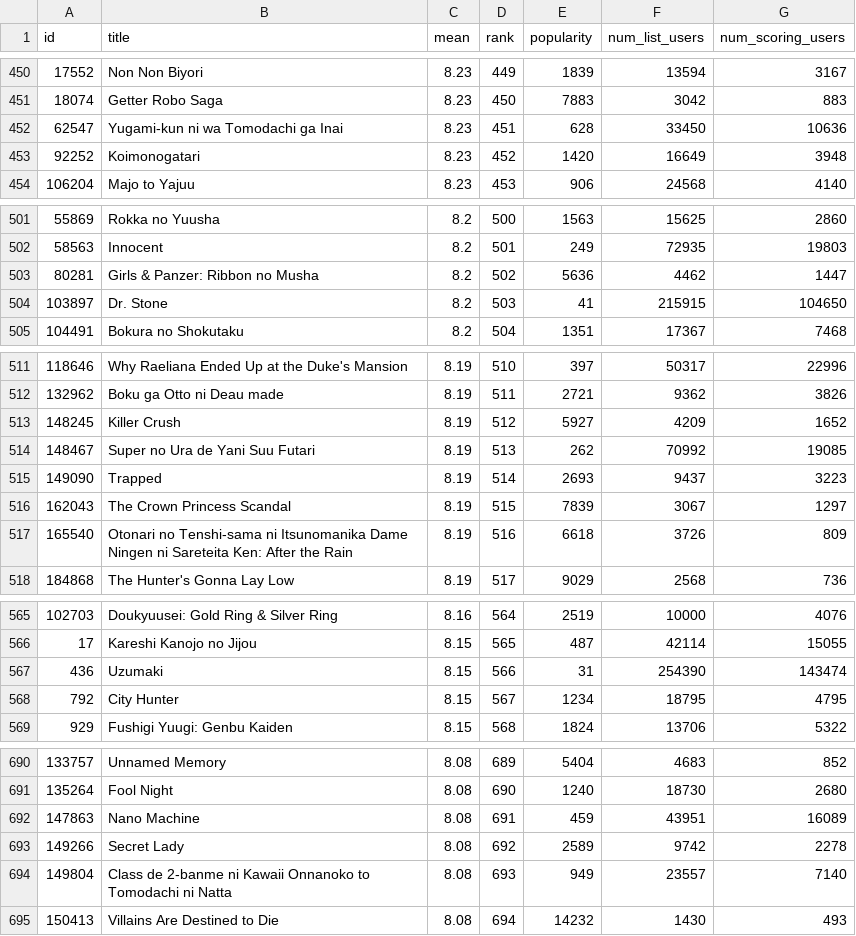
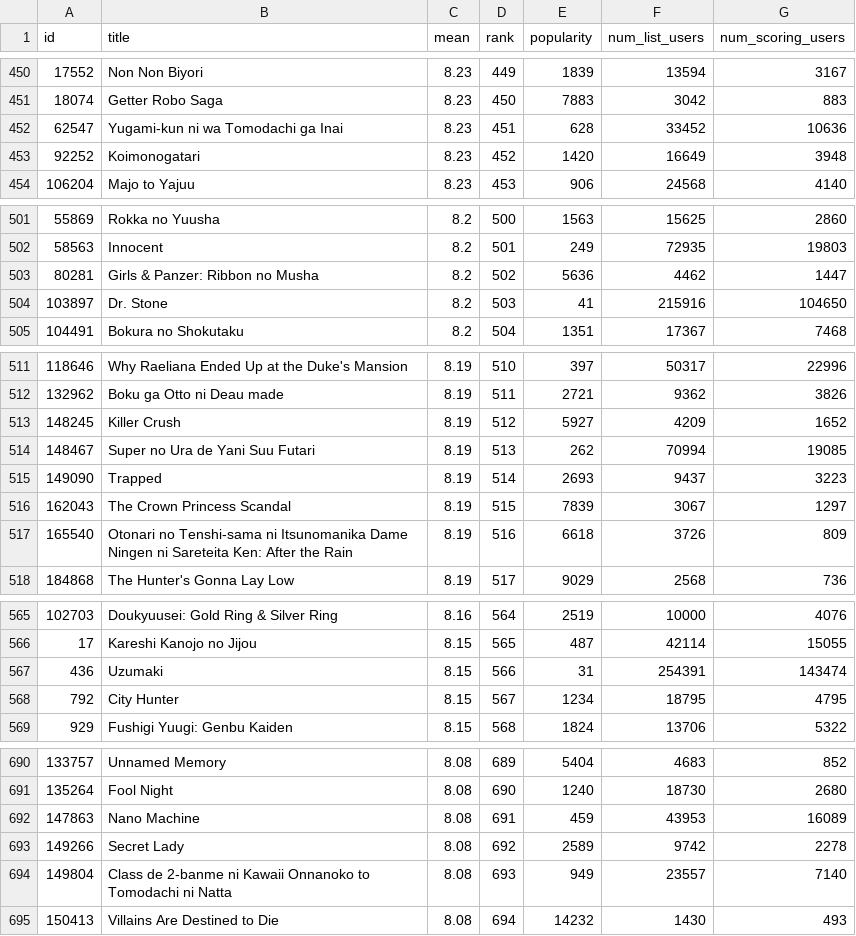
Before and after one commit to AnimaFlow/maldig, a CSV file: data/manga-ranking.csv, drawn as a sheet; only a part is shown, gaps mark what is left out; the diff covers the shown part only.

```diff
--- a/data/manga-ranking.csv
+++ b/data/manga-ranking.csv
@@ -451,3 +451,3 @@ id,title,mean,rank,popularity,num_list_users,num_scoring_users
 18074,Getter Robo Saga,8.23,450,7883,3042,883
-62547,Yugami-kun ni wa Tomodachi ga Inai,8.23,451,628,33450,10636
+62547,Yugami-kun ni wa Tomodachi ga Inai,8.23,451,628,33452,10636
 92252,Koimonogatari,8.23,452,1420,16649,3948
@@ -503,3 +503,3 @@ id,title,mean,rank,popularity,num_list_users,num_scoring_users
 80281,Girls & Panzer: Ribbon no Musha,8.2,502,5636,4462,1447
-103897,Dr. Stone,8.2,503,41,215915,104650
+103897,Dr. Stone,8.2,503,41,215916,104650
 104491,Bokura no Shokutaku,8.2,504,1351,17367,7468
@@ -513,3 +513,3 @@ id,title,mean,rank,popularity,num_list_users,num_scoring_users
 148245,Killer Crush,8.19,512,5927,4209,1652
-148467,Super no Ura de Yani Suu Futari,8.19,513,262,70992,19085
+148467,Super no Ura de Yani Suu Futari,8.19,513,262,70994,19085
 149090,Trapped,8.19,514,2693,9437,3223
@@ -566,3 +566,3 @@ id,title,mean,rank,popularity,num_list_users,num_scoring_users
 17,Kareshi Kanojo no Jijou,8.15,565,487,42114,15055
-436,Uzumaki,8.15,566,31,254390,143474
+436,Uzumaki,8.15,566,31,254391,143474
 792,City Hunter,8.15,567,1234,18795,4795
@@ -691,3 +691,3 @@ id,title,mean,rank,popularity,num_list_users,num_scoring_users
 135264,Fool Night,8.08,690,1240,18730,2680
-147863,Nano Machine,8.08,691,459,43951,16089
+147863,Nano Machine,8.08,691,459,43953,16089
 149266,Secret Lady,8.08,692,2589,9742,2278
```
Also changed, not shown: 44 edited cells elsewhere in this file, data/anime-ranking.csv.
